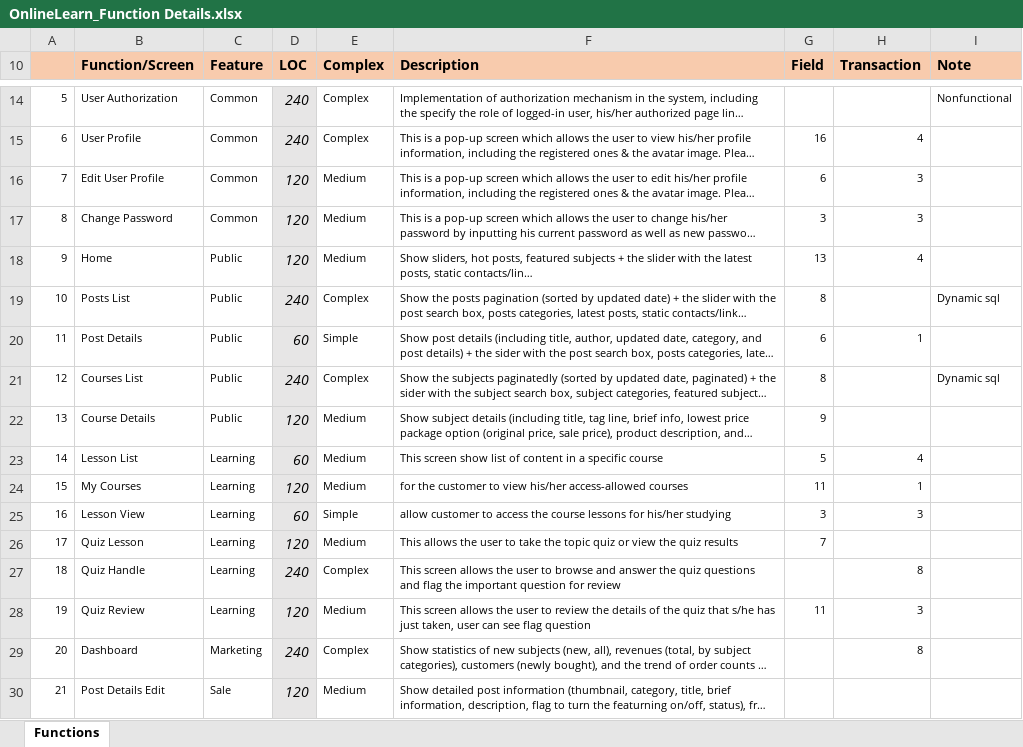
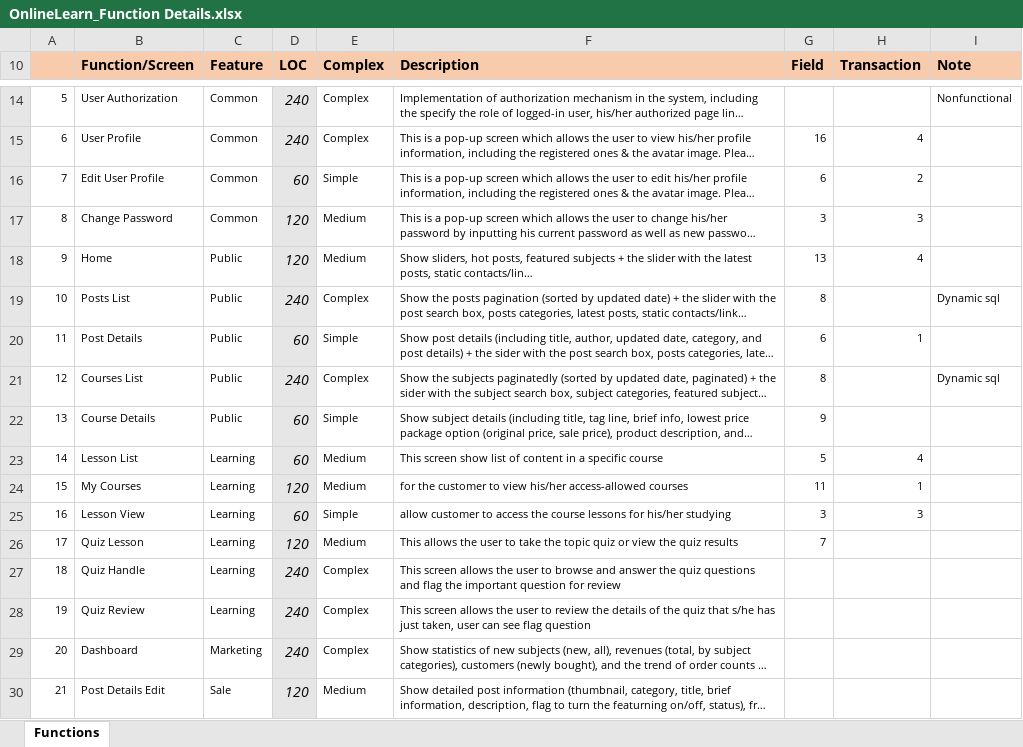
Before and after one commit to manhpthe170244/SWP391-Group4-OnlineLearningSystem, an Excel workbook: SWP/Week7/Docs/OnlineLearn_Function Details.xlsx, sheet Functions, drawn as a sheet; only a part is shown, gaps mark what is left out; long unchanged cells end in …; values as stored, in another font and other column widths than the file's, no borders; charts and pictures not drawn; the diff names each change by its address in the sheet, - before the commit and + after, or states it on an @@ line.

```diff
--- a/SWP/Week7/Docs/OnlineLearn_Function Details.xlsx (sheet Functions)
+++ b/SWP/Week7/Docs/OnlineLearn_Function Details.xlsx (sheet Functions)
-D16 (LOC): 120
+D16 (LOC): 60
-E16 (Complex): Medium
+E16 (Complex): Simple
-H16 (Transaction): 3
+H16 (Transaction): 2
-D22 (LOC): 120
+D22 (LOC): 60
-E22 (Complex): Medium
+E22 (Complex): Simple
-H27 (Transaction): 8
+H27 (Transaction): (empty)
-D28 (LOC): 120
+D28 (LOC): 240
-E28 (Complex): Medium
+E28 (Complex): Complex
-G28 (Field): 11
+G28 (Field): (empty)
-H28 (Transaction): 3
+H28 (Transaction): (empty)
-H29 (Transaction): 8
+H29 (Transaction): (empty)
```
Also changed, not shown: 38 other files.
